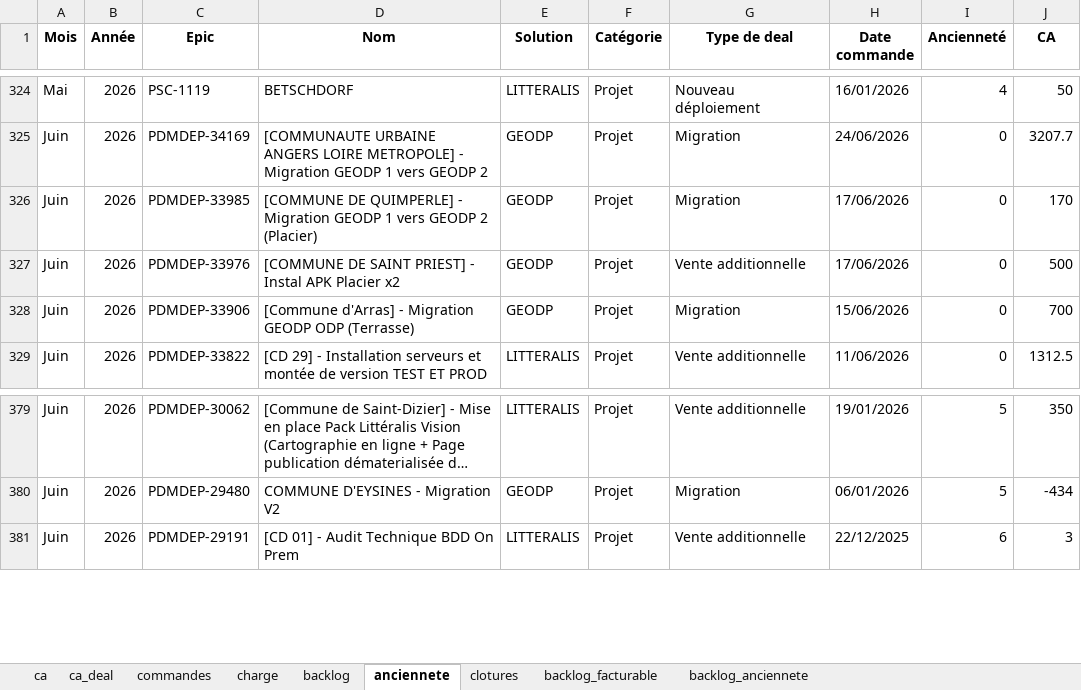
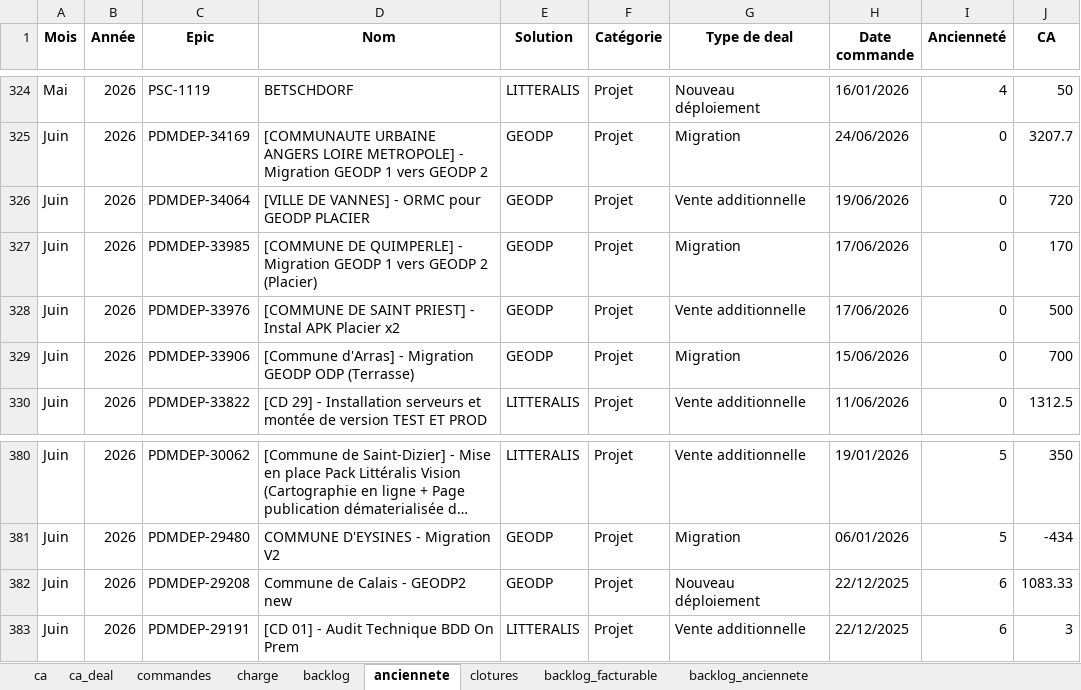
Before and after one commit to MathildePanierDelivery/jira-export, an Excel workbook: _historique.xlsx, sheet anciennete, drawn as a sheet; only a part is shown, gaps mark what is left out; long unchanged cells end in …; values as stored, in another font and other column widths than the file's, no borders; the diff names each change by its address in the sheet, - before the commit and + after, or states it on an @@ line.

```diff
--- a/_historique.xlsx (sheet anciennete)
+++ b/_historique.xlsx (sheet anciennete)
+row 326: Juin | 2026 | PDMDEP-34064 | [VILLE DE VANNES] - ORMC pour GEODP PLACIER | GEODP | Projet | Vente additionnelle | 19/06/2026 | 0 | 720
+row 382: Juin | 2026 | PDMDEP-29208 | Commune de Calais - GEODP2 new | GEODP | Projet | Nouveau déploiement | 22/12/2025 | 6 | 1083.33
```
Also changed, not shown: sheet commandes, sheet charge, sheet backlog_facturable, sheet backlog, sheet backlog_anciennete, sheet ca, 1 more sheet, jira_export_2026-06-30.xlsx, 5 other files.
